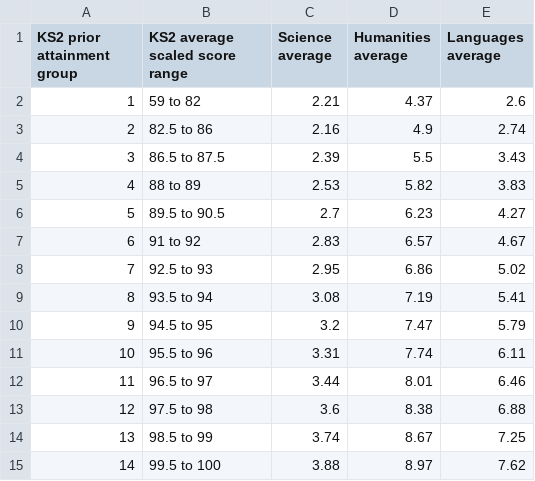
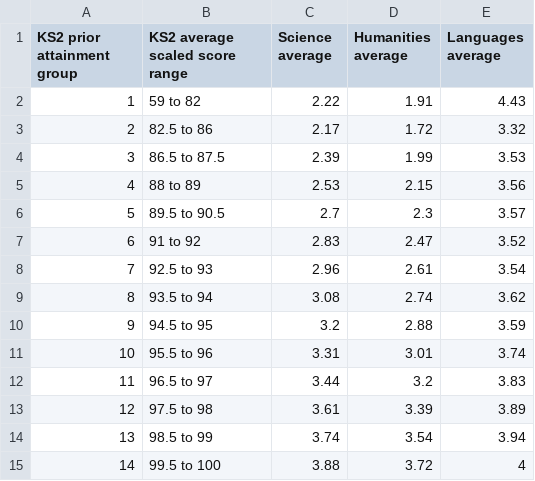
Before and after one commit to dfe-analytical-services/KS4-ready-reckoners, a CSV file: data/ebac_att8_splits.csv, drawn as a sheet; only a part is shown; the diff covers the shown part only.

Commit message:
Updated provisional data to revised. added in a note to say we had done so

```diff
--- a/data/ebac_att8_splits.csv
+++ b/data/ebac_att8_splits.csv
@@ -1,15 +1,15 @@
 KS2 prior attainment group,KS2 average scaled score range,Science average,Humanities average,Languages average
-1,59 to 82,2.21,4.37,2.6
-2,82.5 to 86,2.16,4.9,2.74
-3,86.5 to 87.5,2.39,5.5,3.43
-4,88 to 89,2.53,5.82,3.83
-5,89.5 to 90.5,2.7,6.23,4.27
-6,91 to 92,2.83,6.57,4.67
-7,92.5 to 93,2.95,6.86,5.02
-8,93.5 to 94,3.08,7.19,5.41
-9,94.5 to 95,3.2,7.47,5.79
-10,95.5 to 96,3.31,7.74,6.11
-11,96.5 to 97,3.44,8.01,6.46
-12,97.5 to 98,3.6,8.38,6.88
-13,98.5 to 99,3.74,8.67,7.25
-14,99.5 to 100,3.88,8.97,7.62
+1,59 to 82,2.22,1.91,4.43
+2,82.5 to 86,2.17,1.72,3.32
+3,86.5 to 87.5,2.39,1.99,3.53
+4,88 to 89,2.53,2.15,3.56
+5,89.5 to 90.5,2.7,2.3,3.57
+6,91 to 92,2.83,2.47,3.52
+7,92.5 to 93,2.96,2.61,3.54
+8,93.5 to 94,3.08,2.74,3.62
+9,94.5 to 95,3.2,2.88,3.59
+10,95.5 to 96,3.31,3.01,3.74
+11,96.5 to 97,3.44,3.2,3.83
+12,97.5 to 98,3.61,3.39,3.89
+13,98.5 to 99,3.74,3.54,3.94
+14,99.5 to 100,3.88,3.72,4
```
Also changed, not shown: 54 edited cells elsewhere in this file, data/ebac_pupil_modelvalues_file.csv, data/p8_att8_splits.csv, 18 other files.
